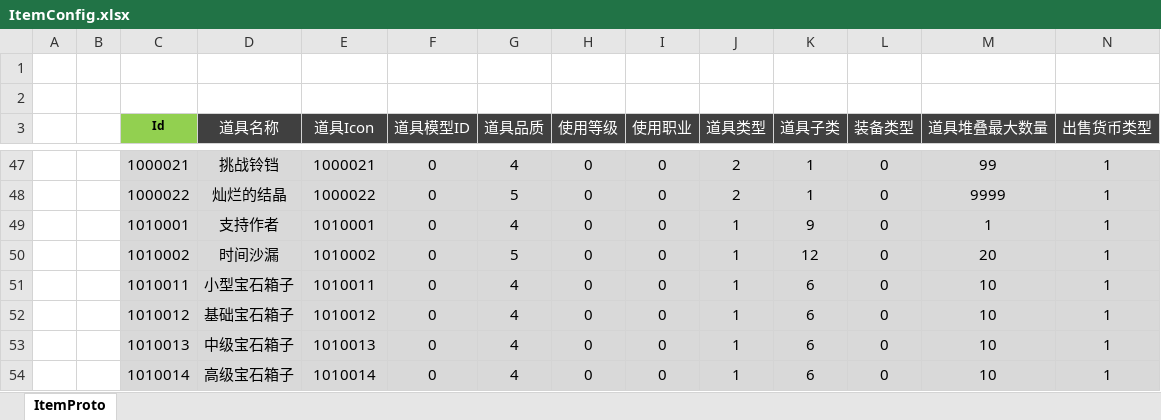
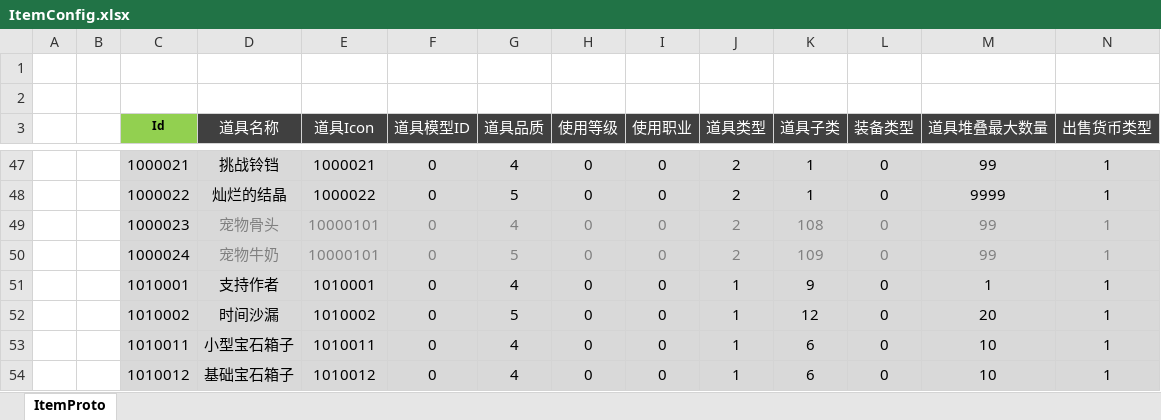
Before and after one commit to csyinghuochong/mengjing, an Excel workbook: Unity/Assets/Config/Excel/ItemConfig.xlsx, sheet ItemProto, drawn as a sheet; only a part is shown, gaps mark what is left out; the shorter side is filled out with more unchanged rows; values as stored, in another font and other column widths than the file's, no borders; rows hold the shown columns only; the diff covers the shown part only; the diff names each change by its address in the sheet, - before the commit and + after, or states it on an @@ line.

```diff
--- a/Unity/Assets/Config/Excel/ItemConfig.xlsx (sheet ItemProto)
+++ b/Unity/Assets/Config/Excel/ItemConfig.xlsx (sheet ItemProto)
+row 49:  |  | 1000023 | 宠物骨头 | 10000101 | 0 | 4 | 0 | 0 | 2 | 108 | 0 | 99 | 1
+row 50:  |  | 1000024 | 宠物牛奶 | 10000101 | 0 | 5 | 0 | 0 | 2 | 109 | 0 | 99 | 1
```
Also changed, not shown: 39 added rows elsewhere in this sheet, formulas that keep their value, Unity/Assets/Config/Excel/DropConfig.xlsx, Unity/Assets/Config/Excel/MonsterConfig.xlsx.
